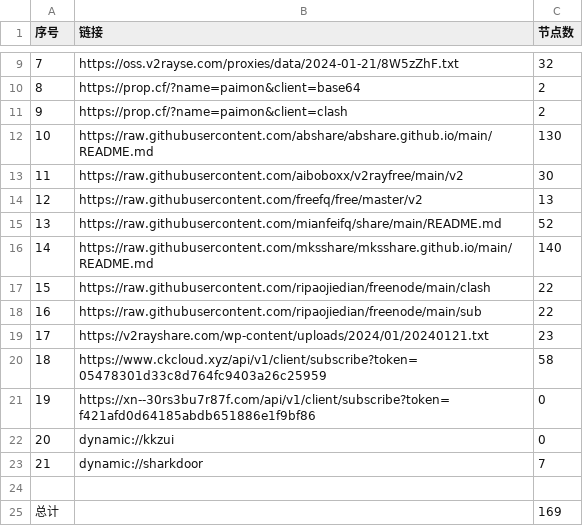
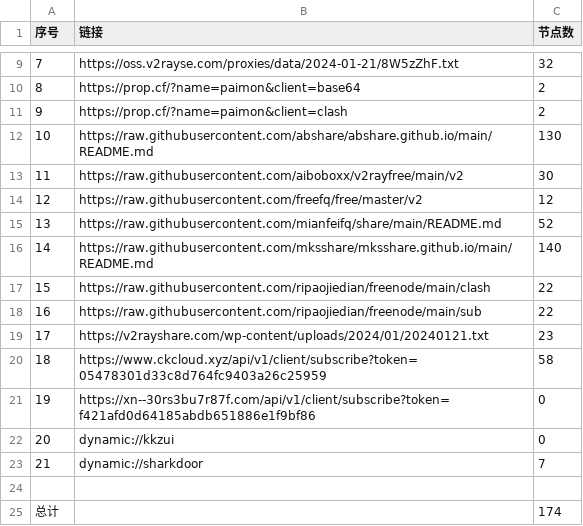
Before and after one commit to hdrafyy/NoMoreWalls, a CSV file: list_result.csv, drawn as a sheet; only a part is shown, gaps mark what is left out.

```diff
--- a/list_result.csv
+++ b/list_result.csv
@@ -13,3 +13,3 @@
 11,https://raw.githubusercontent.com/aiboboxx/v2rayfree/main/v2,30
-12,https://raw.githubusercontent.com/freefq/free/master/v2,13
+12,https://raw.githubusercontent.com/freefq/free/master/v2,12
 13,https://raw.githubusercontent.com/mianfeifq/share/main/README.md,52
@@ -24,2 +24,2 @@
 
-总计,,169
+总计,,174
```
Also changed, not shown: 13 other files.
